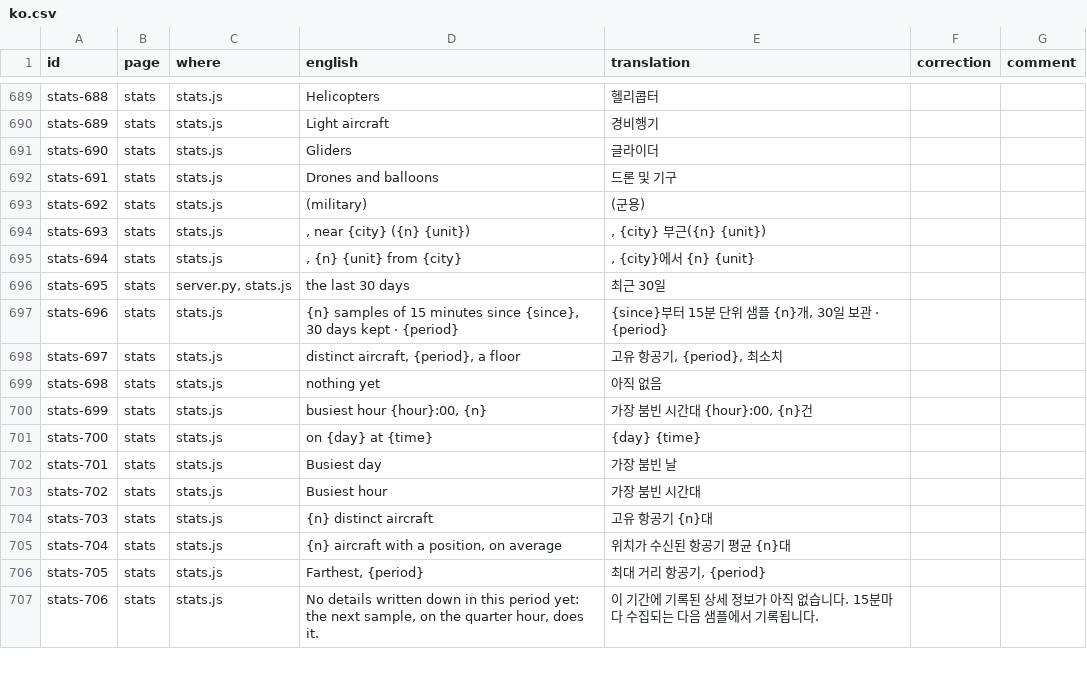
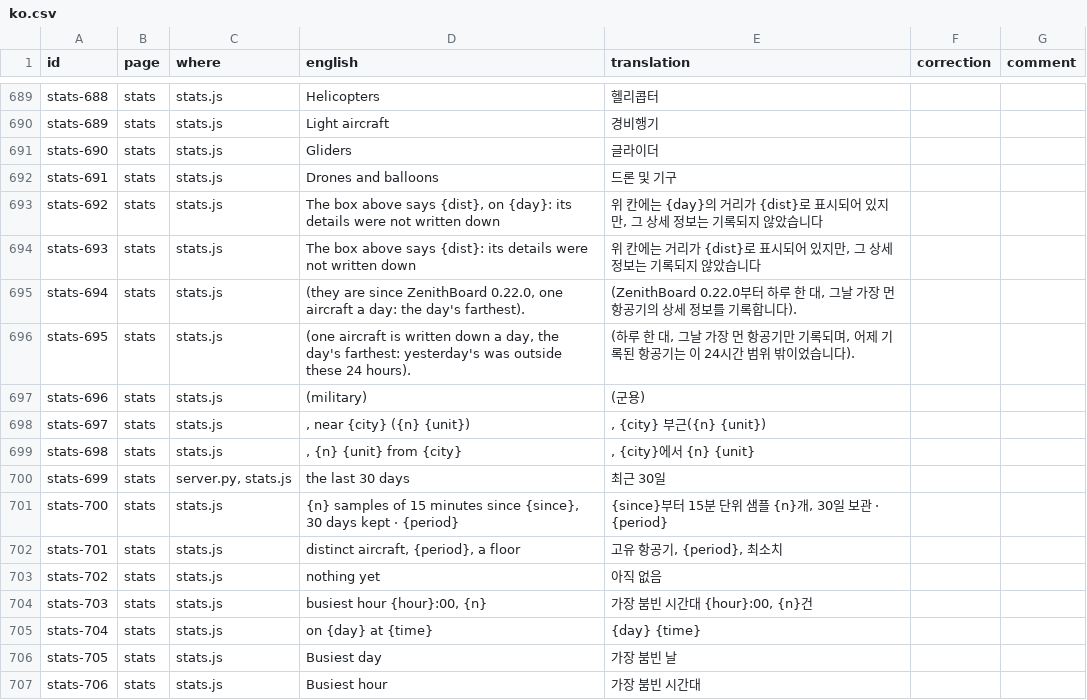
Before and after one commit to regis57/ZenithBoard, a CSV file: docs/translations/ko.csv, drawn as a sheet; only a part is shown, gaps mark what is left out; the diff covers the shown part only.

Commit message:
0.99.15: /stats figures agree with each other (review B7) (#235)
The note under the farthest aircraft gives the box's distance in the page's unit, with the unit inside the
{dist} placeholder (one isolate in Arabic); the two sentences are translated in all 22 languages. The last 24
hours start at the same hour for the window, the box and the line (_window_start_24h). Tests in
tests/test_statsjs.js and tests/test_server.py; CHANGELOG, Statistics wiki, version 0.99.15.

```diff
--- a/docs/translations/ko.csv
+++ b/docs/translations/ko.csv
@@ -692,16 +692,16 @@ stats-690,stats,stats.js,Gliders,글라이더,,
 stats-691,stats,stats.js,Drones and balloons,드론 및 기구,,
-stats-692,stats,stats.js,(military),(군용),,
-stats-693,stats,stats.js,", near {city} ({n} {unit})",", {city} 부근({n} {unit})",,
-stats-694,stats,stats.js,", {n} {unit} from {city}",", {city}에서 {n} {unit}",,
-stats-695,stats,"server.py, stats.js",the last 30 days,최근 30일,,
-stats-696,stats,stats.js,"{n} samples of 15 minutes since {since}, 30 days kept · {period}","{since}부터 15분 단위 샘플 {n}개, 30일 보관 · {period}",,
-stats-697,stats,stats.js,"distinct aircraft, {period}, a floor","고유 항공기, {period}, 최소치",,
-stats-698,stats,stats.js,nothing yet,아직 없음,,
-stats-699,stats,stats.js,"busiest hour {hour}:00, {n}","가장 붐빈 시간대 {hour}:00, {n}건",,
-stats-700,stats,stats.js,on {day} at {time},{day} {time},,
-stats-701,stats,stats.js,Busiest day,가장 붐빈 날,,
-stats-702,stats,stats.js,Busiest hour,가장 붐빈 시간대,,
-stats-703,stats,stats.js,{n} distinct aircraft,고유 항공기 {n}대,,
-stats-704,stats,stats.js,"{n} aircraft with a position, on average",위치가 수신된 항공기 평균 {n}대,,
-stats-705,stats,stats.js,"Farthest, {period}","최대 거리 항공기, {period}",,
-stats-706,stats,stats.js,"No details written down in this period yet: the next sample, on the quarter hour, does it.",이 기간에 기록된 상세 정보가 아직 없습니다. 15분마다 수집되는 다음 샘플에서 기록됩니다.,,
+stats-692,stats,stats.js,"The box above says {dist}, on {day}: its details were not written down","위 칸에는 {day}의 거리가 {dist}로 표시되어 있지만, 그 상세 정보는 기록되지 않았습니다",,
+stats-693,stats,stats.js,The box above says {dist}: its details were not written down,"위 칸에는 거리가 {dist}로 표시되어 있지만, 그 상세 정보는 기록되지 않았습니다",,
+stats-694,stats,stats.js," (they are since ZenithBoard 0.22.0, one aircraft a day: the day's farthest)."," (ZenithBoard 0.22.0부터 하루 한 대, 그날 가장 먼 항공기의 상세 정보를 기록합니다).",,
+stats-695,stats,stats.js," (one aircraft is written down a day, the day's farthest: yesterday's was outside these 24 hours)."," (하루 한 대, 그날 가장 먼 항공기만 기록되며, 어제 기록된 항공기는 이 24시간 범위 밖이었습니다).",,
+stats-696,stats,stats.js,(military),(군용),,
+stats-697,stats,stats.js,", near {city} ({n} {unit})",", {city} 부근({n} {unit})",,
+stats-698,stats,stats.js,", {n} {unit} from {city}",", {city}에서 {n} {unit}",,
+stats-699,stats,"server.py, stats.js",the last 30 days,최근 30일,,
+stats-700,stats,stats.js,"{n} samples of 15 minutes since {since}, 30 days kept · {period}","{since}부터 15분 단위 샘플 {n}개, 30일 보관 · {period}",,
+stats-701,stats,stats.js,"distinct aircraft, {period}, a floor","고유 항공기, {period}, 최소치",,
+stats-702,stats,stats.js,nothing yet,아직 없음,,
+stats-703,stats,stats.js,"busiest hour {hour}:00, {n}","가장 붐빈 시간대 {hour}:00, {n}건",,
+stats-704,stats,stats.js,on {day} at {time},{day} {time},,
+stats-705,stats,stats.js,Busiest day,가장 붐빈 날,,
+stats-706,stats,stats.js,Busiest hour,가장 붐빈 시간대,,
```
Also changed, not shown: 8 edited cells elsewhere in this file, docs/translations/ar.csv, docs/translations/de.csv, 48 other files.
